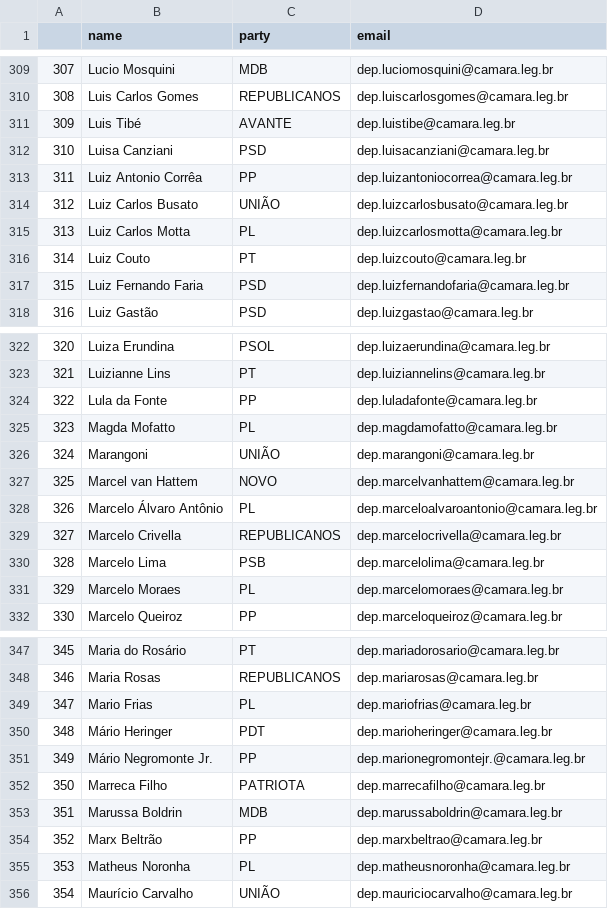
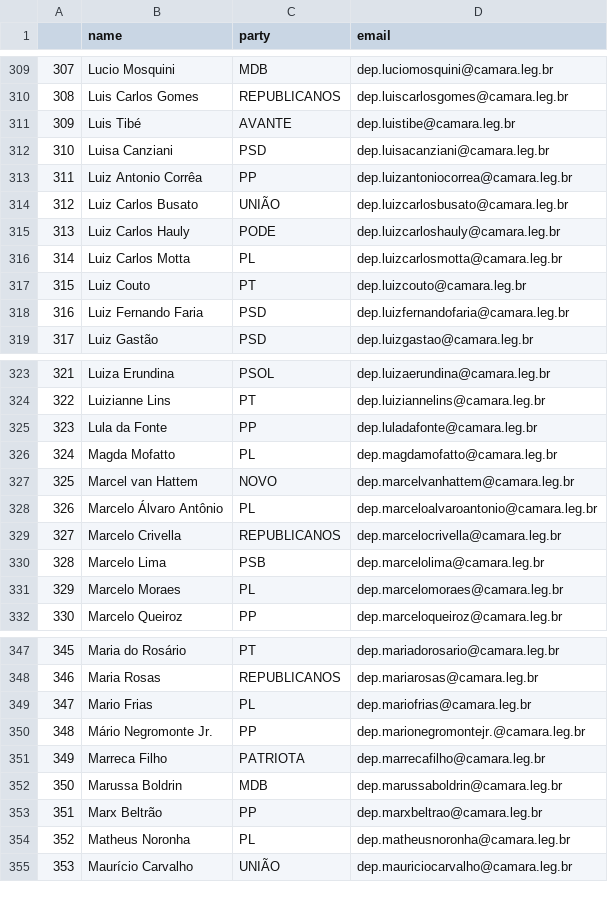
Before and after one commit to 7onn/politicians-contacts, a CSV file: congress.csv, drawn as a sheet; only a part is shown, gaps mark what is left out; removed rows and columns are numbered as before the commit, all else as after; the diff names each change by its address in the sheet, - before the commit and + after, or states it on an @@ line.

Commit message:
Update politicians contact list

```diff
--- a/congress.csv
+++ b/congress.csv
+row 315: 313 | Luiz Carlos Hauly | PODE | dep.luizcarloshauly@camara.leg.br
@@ column A renumbered from row 316 down @@
-row 326: 324 | Marangoni | UNIÃO | dep.marangoni@camara.leg.br
-row 350: 348 | Mário Heringer | PDT | dep.marioheringer@camara.leg.br
```
Also changed, not shown: senate.csv.
